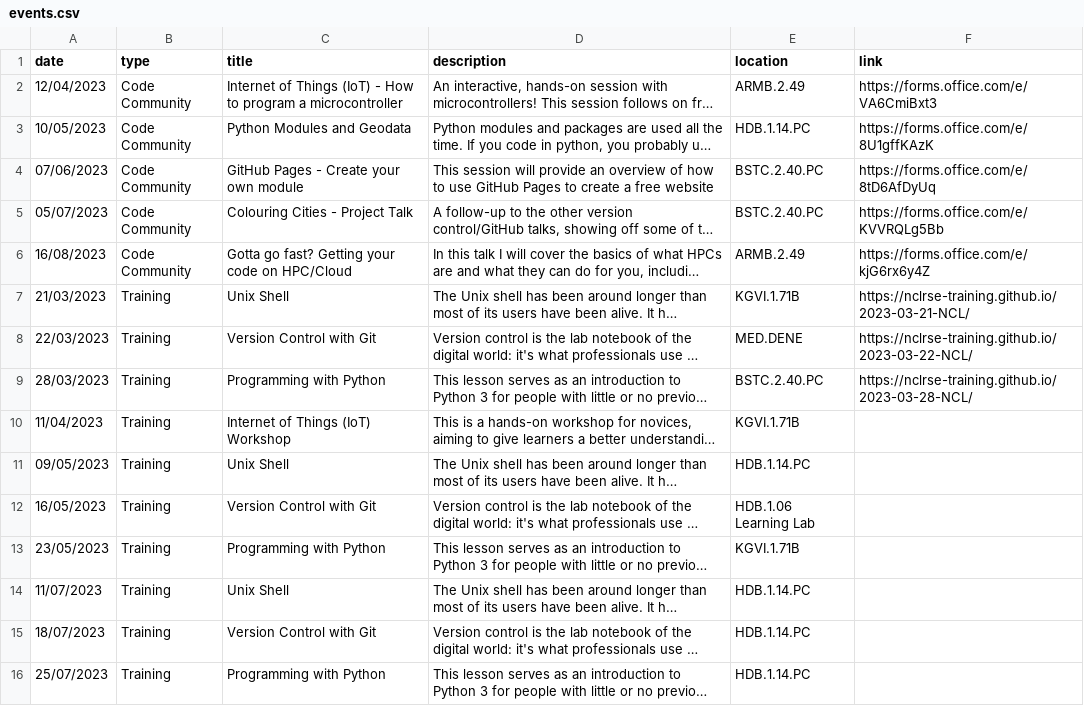
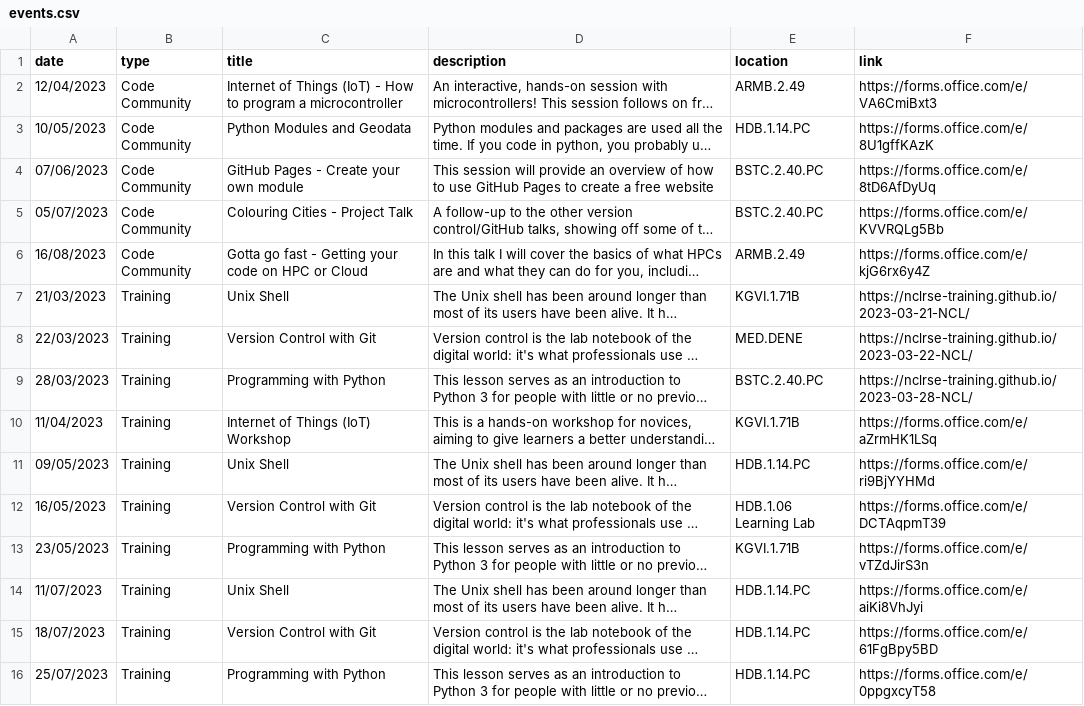
Before and after one commit to NewcastleRSE/rse-team-website, a CSV file: _data/events.csv, drawn as a sheet; long unchanged cells end in …; the diff names each change by its address in the sheet, - before the commit and + after, or states it on an @@ line.

Commit message:
added registration links to upcoming workshops

```diff
--- a/_data/events.csv
+++ b/_data/events.csv
-C6 (title): Gotta go fast? Getting your code on HPC/Cloud
+C6 (title): Gotta go fast - Getting your code on HPC or Cloud
-F10 (link): (empty)
+F10 (link): https://forms.office.com/e/aZrmHK1LSq
-F11 (link): (empty)
+F11 (link): https://forms.office.com/e/ri9BjYYHMd
-F12 (link): (empty)
+F12 (link): https://forms.office.com/e/DCTAqpmT39
-F13 (link): (empty)
+F13 (link): https://forms.office.com/e/vTZdJirS3n
-F14 (link): (empty)
+F14 (link): https://forms.office.com/e/aiKi8VhJyi
-F15 (link): (empty)
+F15 (link): https://forms.office.com/e/61FgBpy5BD
-F16 (link): (empty)
+F16 (link): https://forms.office.com/e/0ppgxcyT58
```
Also changed, not shown: 9 other files.
